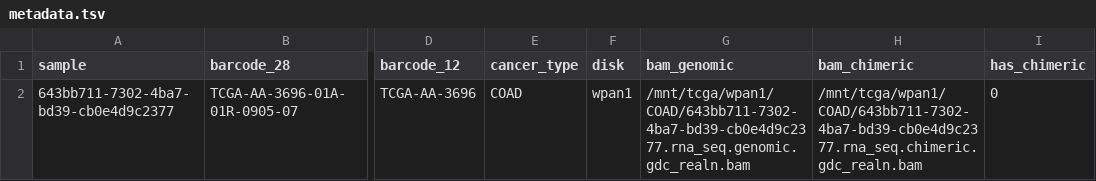
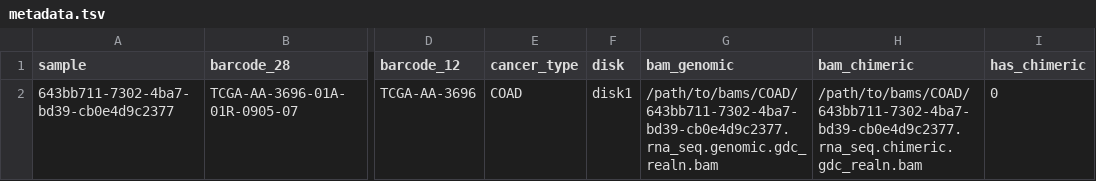
Before and after one commit to oxo-flow-community/oxo-flow-immune-repertoire, a TSV file: manifests/metadata.tsv, drawn as a sheet; only a part is shown, gaps mark what is left out; the diff names each change by its address in the sheet, - before the commit and + after, or states it on an @@ line.

```diff
--- a/manifests/metadata.tsv
+++ b/manifests/metadata.tsv
-F2 (disk): wpan1
+F2 (disk): disk1
-G2 (bam_genomic): /mnt/tcga/wpan1/COAD/643bb711-7302-4ba7-bd39-cb0e4d9c2377.rna_seq.genomic.gdc_realn.bam
+G2 (bam_genomic): /path/to/bams/COAD/643bb711-7302-4ba7-bd39-cb0e4d9c2377.rna_seq.genomic.gdc_realn.bam
-H2 (bam_chimeric): /mnt/tcga/wpan1/COAD/643bb711-7302-4ba7-bd39-cb0e4d9c2377.rna_seq.chimeric.gdc_realn.bam
+H2 (bam_chimeric): /path/to/bams/COAD/643bb711-7302-4ba7-bd39-cb0e4d9c2377.rna_seq.chimeric.gdc_realn.bam
```
Also changed, not shown: manifests/test_samples_metadata.tsv, 26 other files.
